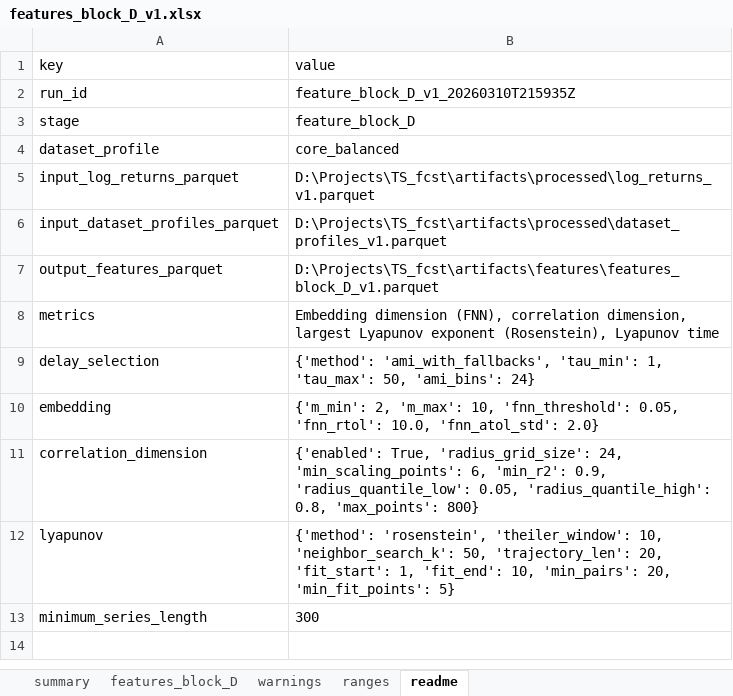
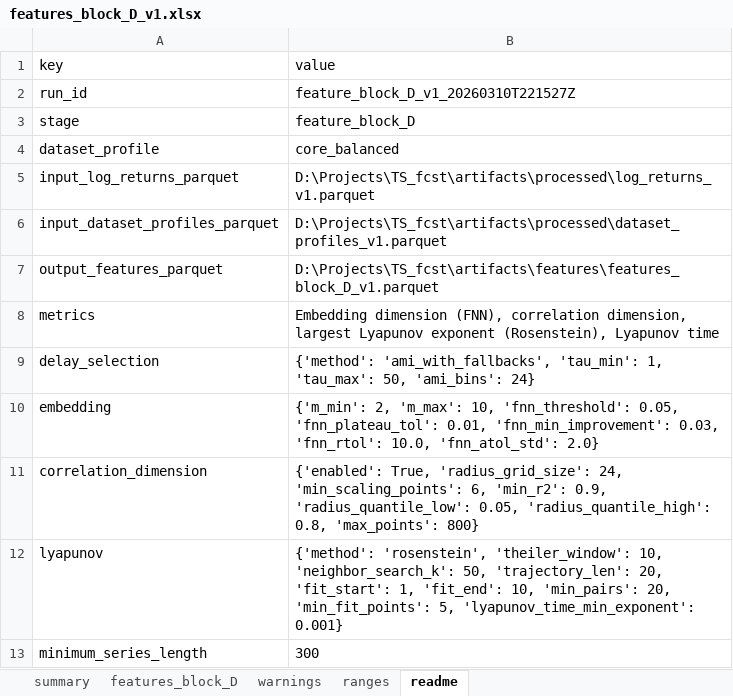
Before and after one commit to crynowd/TS_fcst, an Excel workbook: artifacts/reports/features_block_D_v1.xlsx, sheet readme, drawn as a sheet; values as stored, in another font and other column widths than the file's, no borders; the diff names each change by its address in the sheet, - before the commit and + after, or states it on an @@ line.

Commit message:
refine: stabilize chaos feature block diagnostics

```diff
--- a/artifacts/reports/features_block_D_v1.xlsx (sheet readme)
+++ b/artifacts/reports/features_block_D_v1.xlsx (sheet readme)
-B2 (value): feature_block_D_v1_20260310T215935Z
+B2 (value): feature_block_D_v1_20260310T221527Z
-B10 (value): …'fnn_threshold': 0.05, 'fnn_rtol': 10.0,…
+B10 (value): …'fnn_threshold': 0.05, 'fnn_plateau_tol': 0.01, 'fnn_min_improvement': 0.03, 'fnn_rtol': 10.0,…
-B12 (value): …20, 'min_fit_points': 5}
+B12 (value): …20, 'min_fit_points': 5, 'lyapunov_time_min_exponent': 0.001}
```
Also changed, not shown: sheet warnings, sheet features_block_D, sheet summary, sheet ranges, 7 other files.
